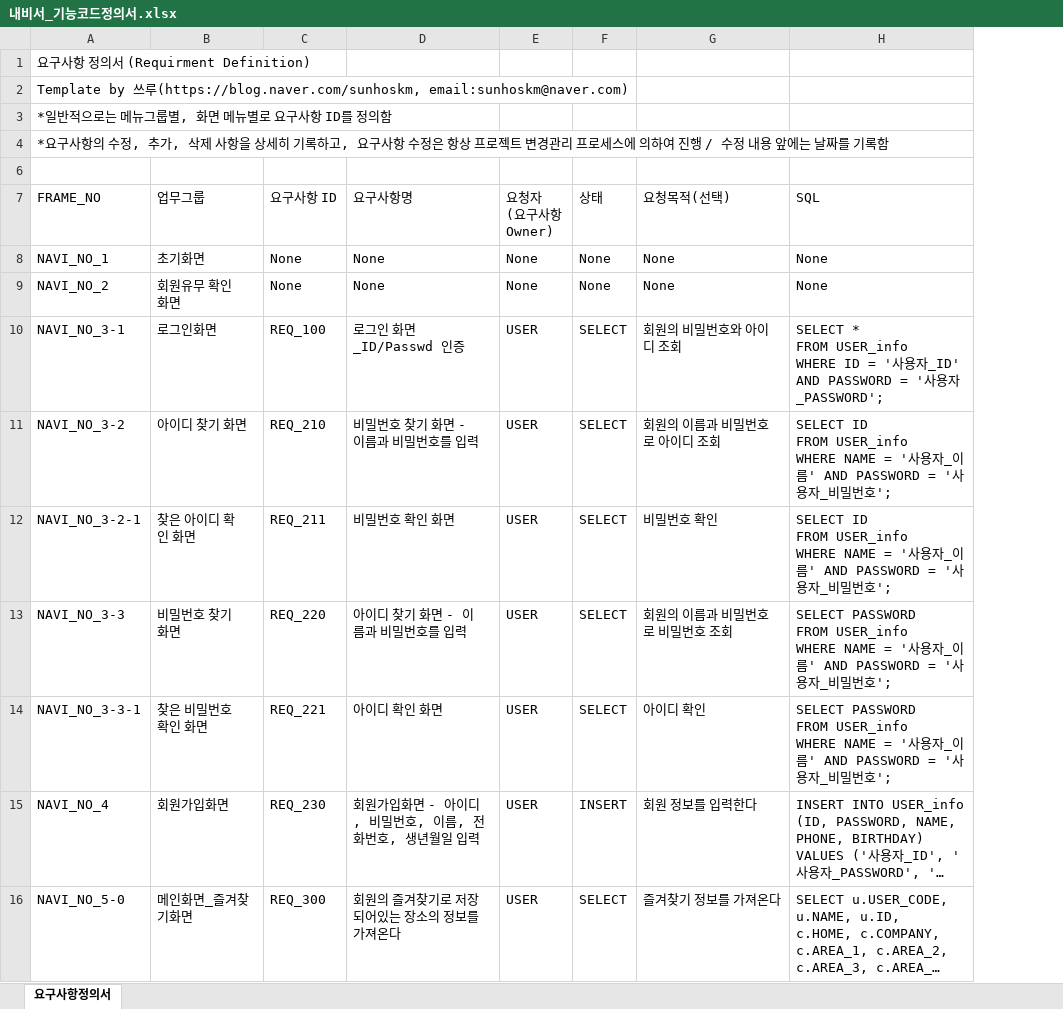
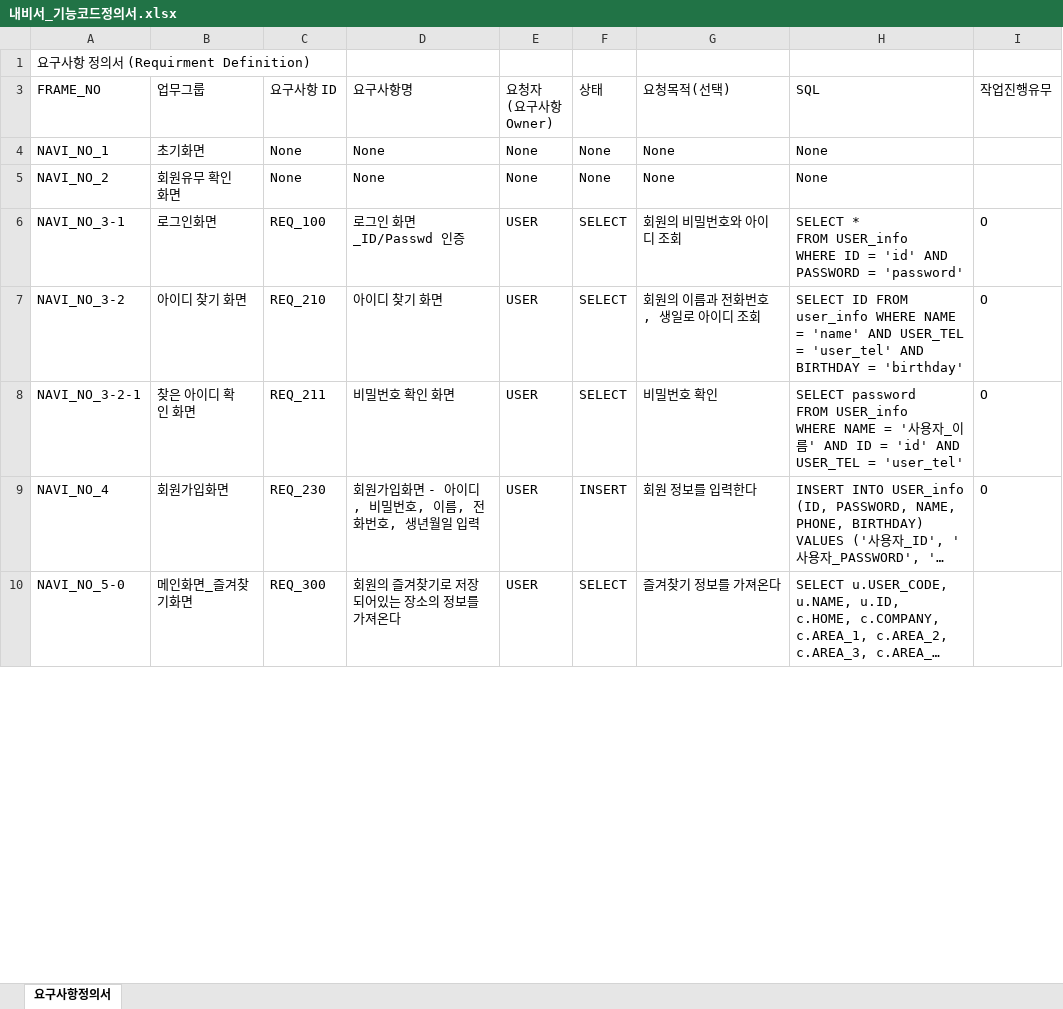
Before and after one commit to kyunghs/TmapProject, an Excel workbook: docs/DB/내비서_기능코드정의서.xlsx, sheet 요구사항정의서, drawn as a sheet; only a part is shown; long unchanged cells end in …; values as stored, in another font and other column widths than the file's, no cell formats; removed rows and columns are numbered as before the commit, all else as after; ↵ is a line break in a cell; the diff names each change by its address in the sheet, - before the commit and + after, or states it on an @@ line.

Commit message:
Add files via upload
기능코드정의서 작업 진행 유무 추가

```diff
--- a/docs/DB/내비서_기능코드정의서.xlsx (sheet 요구사항정의서)
+++ b/docs/DB/내비서_기능코드정의서.xlsx (sheet 요구사항정의서)
+column I (작업진행유무), rows 6-9: all O
-row 2: Template by 쓰루(https://blog.naver.com/sunhoskm, email:sunhoskm@naver.com)
-row 3: *일반적으로는 메뉴그룹별, 화면 메뉴별로 요구사항 ID를 정의함
-row 4: *요구사항의 수정, 추가, 삭제 사항을 상세히 기록하고, 요구사항 수정은 항상 프로젝트 변경관리 프로세스에 의하여 진행 / 수정 내용 앞에는 날짜를 기록함
-row 6: (empty)
-H6 (SQL): …ID = '사용자_ID' AND PASSWORD = '사용자_PASSWORD';
+H6 (SQL): …ID = 'id' AND PASSWORD = 'password'
-D7 (요구사항명): 비밀번호 찾기 화면 - 이름과 비밀번호를 입력
+D7 (요구사항명): 아이디 찾기 화면
-G7 (요청목적(선택)): 회원의 이름과 비밀번호로 아이디 조회
+G7 (요청목적(선택)): 회원의 이름과 전화번호, 생일로 아이디 조회
-H7 (SQL): …ID ↵ FROM USER_info ↵ WHERE NAME = '사용자_이름' AND PASSWORD = '사용자_비밀번호';
+H7 (SQL): …ID FROM user_info WHERE NAME = 'name' AND USER_TEL = 'user_tel' AND BIRTHDAY = 'birthday'
-H8 (SQL): SELECT ID ↵ FROM USER_info ↵ WHERE NAME = '사용자_이름' AND PASSWORD = '사용자_비밀번호';
+H8 (SQL): SELECT password ↵ FROM USER_info ↵ WHERE NAME = '사용자_이름' AND ID = 'id' AND USER_TEL = 'user_tel'
-row 13: NAVI_NO_3-3 | 비밀번호 찾기 화면 | REQ_220 | 아이디 찾기 화면 - 이름과 비밀번호를 입력 | USER | SELECT | 회원의 이름과 비밀번호로 비밀번호 조회 | SELECT PASSWORD ↵ FROM USER_info ↵ WHERE NAME = '사용자_이름' AND PASSWORD = '사용자_비밀번호';
-row 14: NAVI_NO_3-3-1 | 찾은 비밀번호 확인 화면 | REQ_221 | 아이디 확인 화면 | USER | SELECT | 아이디 확인 | SELECT PASSWORD ↵ FROM USER_info ↵ WHERE NAME = '사용자_이름' AND PASSWORD = '사용자_비밀번호';
```
Also changed, not shown: cell formats.
